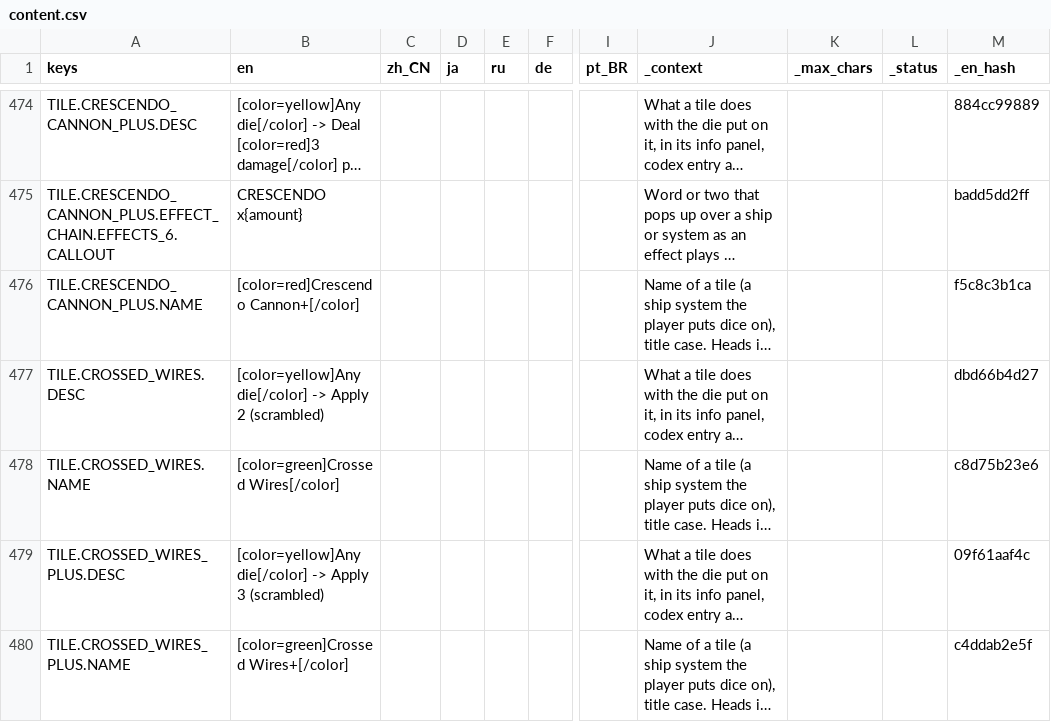
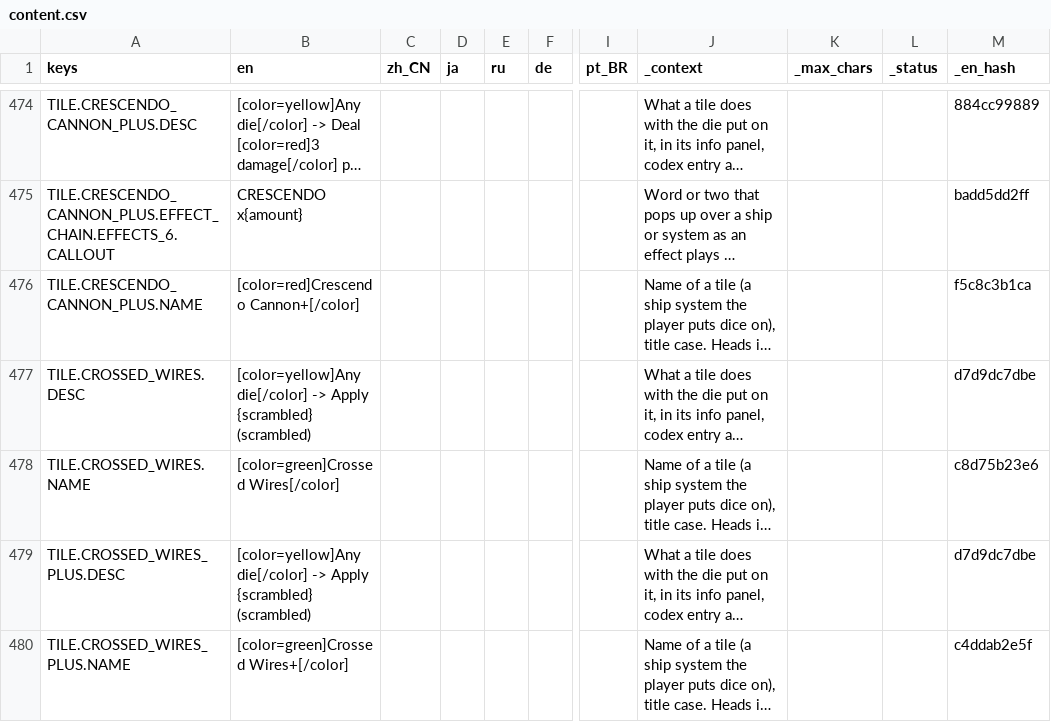
Before and after one commit to Andrew-D-Gibson/DieFighter, a CSV file: Localization/content.csv, drawn as a sheet; only a part is shown, gaps mark what is left out; long unchanged cells end in …; the diff covers the shown part only; the diff names each change by its address in the sheet, - before the commit and + after, or states it on an @@ line.

```diff
--- a/Localization/content.csv
+++ b/Localization/content.csv
-B477 (en): …-> Apply 2 (scrambled)
+B477 (en): …-> Apply {scrambled} (scrambled)
-M477 (_en_hash): dbd66b4d27
+M477 (_en_hash): d7d9dc7dbe
-B479 (en): …-> Apply 3 (scrambled)
+B479 (en): …-> Apply {scrambled} (scrambled)
-M479 (_en_hash): 09f61aaf4c
+M479 (_en_hash): d7d9dc7dbe
```
Also changed, not shown: 52 edited cells elsewhere in this file, 32 other files.
